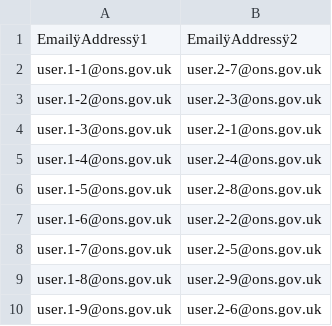
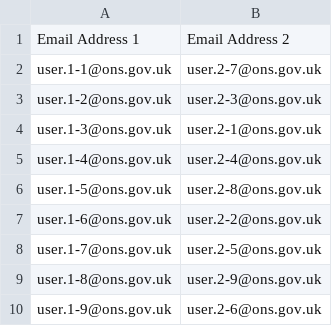
Before and after one commit to ellsphillips/collaborate, a CSV file: data/previous_matches.csv, drawn as a sheet; the diff names each change by its address in the sheet, - before the commit and + after, or states it on an @@ line.

Commit message:
Standardise data to UTF-8

```diff
--- a/data/previous_matches.csv
+++ b/data/previous_matches.csv
-A1: EmailÿAddressÿ1
+A1: Email Address 1
-B1: EmailÿAddressÿ2
+B1: Email Address 2
```
Also changed, not shown: data/signups.csv.
